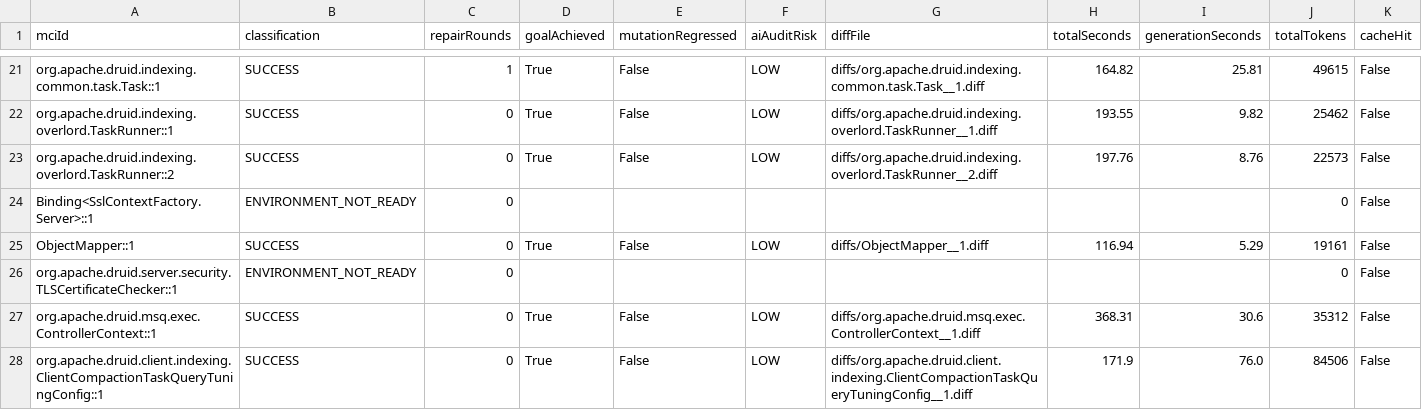
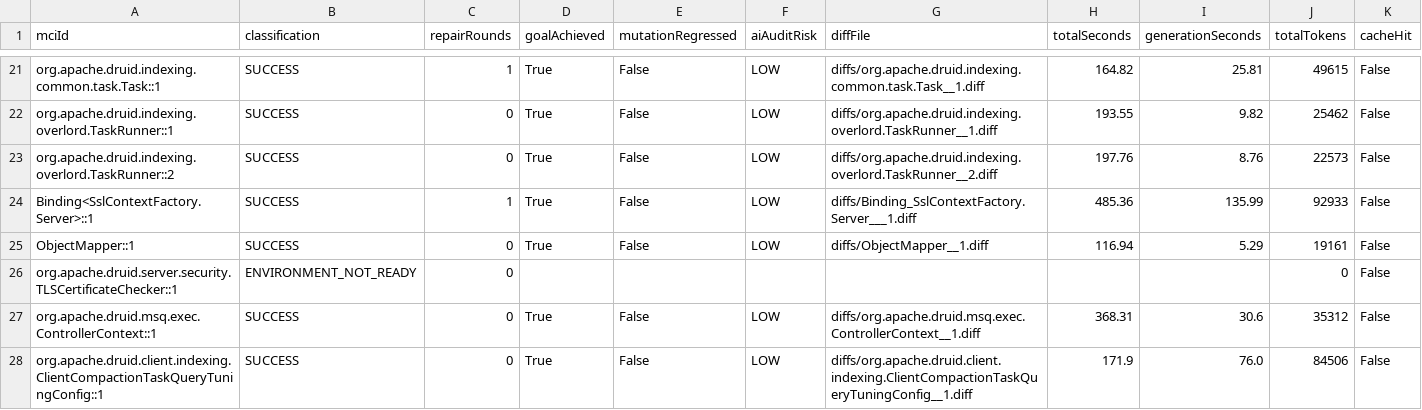
Before and after one commit to gzhao9/CloneDeMocker-v2, a CSV file: data/druid-37.0.0/refactoring/CloneDeMocker+Terra-5.6/refactoring-results.csv, drawn as a sheet; only a part is shown, gaps mark what is left out.

```diff
--- a/data/druid-37.0.0/refactoring/CloneDeMocker+Terra-5.6/refactoring-results.csv
+++ b/data/druid-37.0.0/refactoring/CloneDeMocker+Terra-5.6/refactoring-results.csv
@@ -23,3 +23,3 @@ org.apache.druid.indexing.overlord.TaskRunner::1,SUCCESS,0,True,False,LOW,diffs/
 org.apache.druid.indexing.overlord.TaskRunner::2,SUCCESS,0,True,False,LOW,diffs/org.apache.druid.indexing.overlord.TaskRunner__2.diff,197.76,8.76,22573,False
-Binding<SslContextFactory.Server>::1,ENVIRONMENT_NOT_READY,0,,,,,,,0,False
+Binding<SslContextFactory.Server>::1,SUCCESS,1,True,False,LOW,diffs/Binding_SslContextFactory.Server___1.diff,485.36,135.99,92933,False
 ObjectMapper::1,SUCCESS,0,True,False,LOW,diffs/ObjectMapper__1.diff,116.94,5.29,19161,False
```
Also changed, not shown: data/druid-37.0.0/refactoring/CloneDeMocker+Terra-5.6/cctr.csv, data/druid-37.0.0/refactoring/CloneDeMocker+deepseek-chat/refactoring-results.csv, 5 other files.
